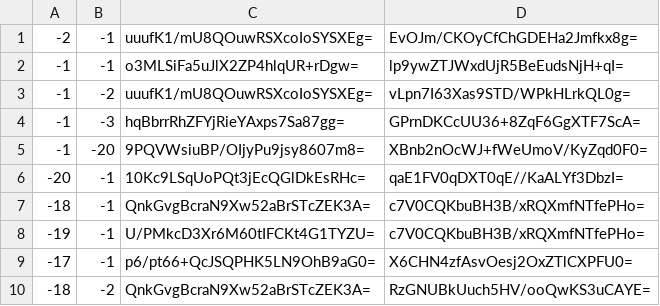
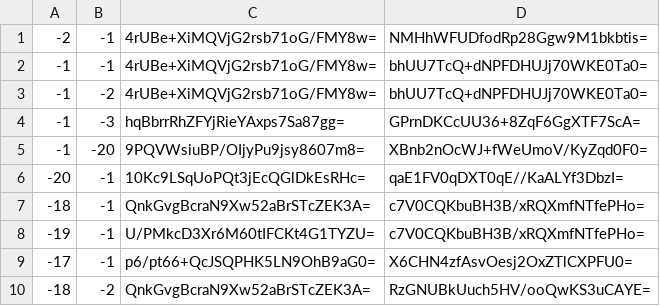
Before and after one commit to Brehtyn/brentyns.com-pipeline, a CSV file: public/unmined/tiles/zoom.-1/metadata/k.-1.-1.csv, drawn as a sheet; only a part is shown.

```diff
--- a/public/unmined/tiles/zoom.-1/metadata/k.-1.-1.csv
+++ b/public/unmined/tiles/zoom.-1/metadata/k.-1.-1.csv
@@ -1,4 +1,4 @@
--2,-1,uuufK1/mU8QOuwRSXcoIoSYSXEg=,EvOJm/CKOyCfChGDEHa2Jmfkx8g=
--1,-1,o3MLSiFa5uJlX2ZP4hlqUR+rDgw=,lp9ywZTJWxdUjR5BeEudsNjH+qI=
--1,-2,uuufK1/mU8QOuwRSXcoIoSYSXEg=,vLpn7I63Xas9STD/WPkHLrkQL0g=
+-2,-1,4rUBe+XiMQVjG2rsb71oG/FMY8w=,NMHhWFUDfodRp28Ggw9M1bkbtis=
+-1,-1,4rUBe+XiMQVjG2rsb71oG/FMY8w=,bhUU7TcQ+dNPFDHUJj70WKE0Ta0=
+-1,-2,4rUBe+XiMQVjG2rsb71oG/FMY8w=,bhUU7TcQ+dNPFDHUJj70WKE0Ta0=
 -1,-3,hqBbrrRhZFYjRieYAxps7Sa87gg=,GPrnDKCcUU36+8ZqF6GgXTF7ScA=
```
Also changed, not shown: public/unmined/tiles/zoom.-1/metadata/k.-1.0.csv, public/unmined/tiles/zoom.-1/metadata/k.0.-1.csv, 46 other files.
